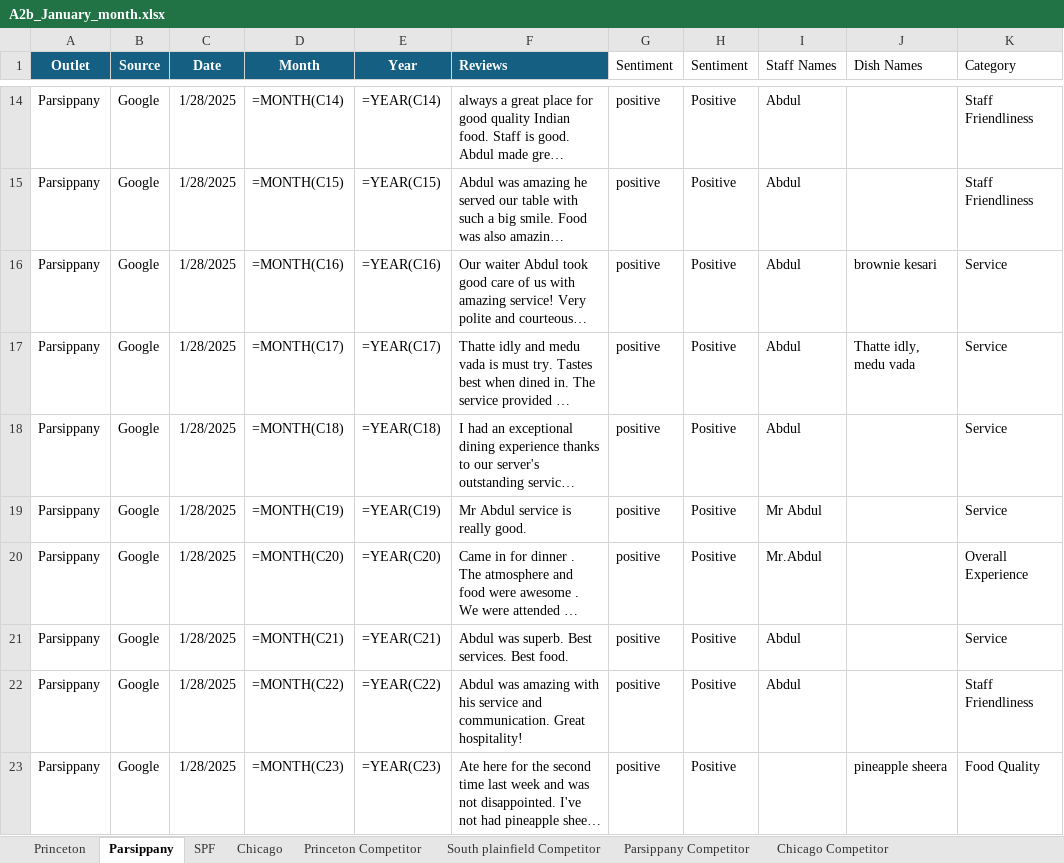
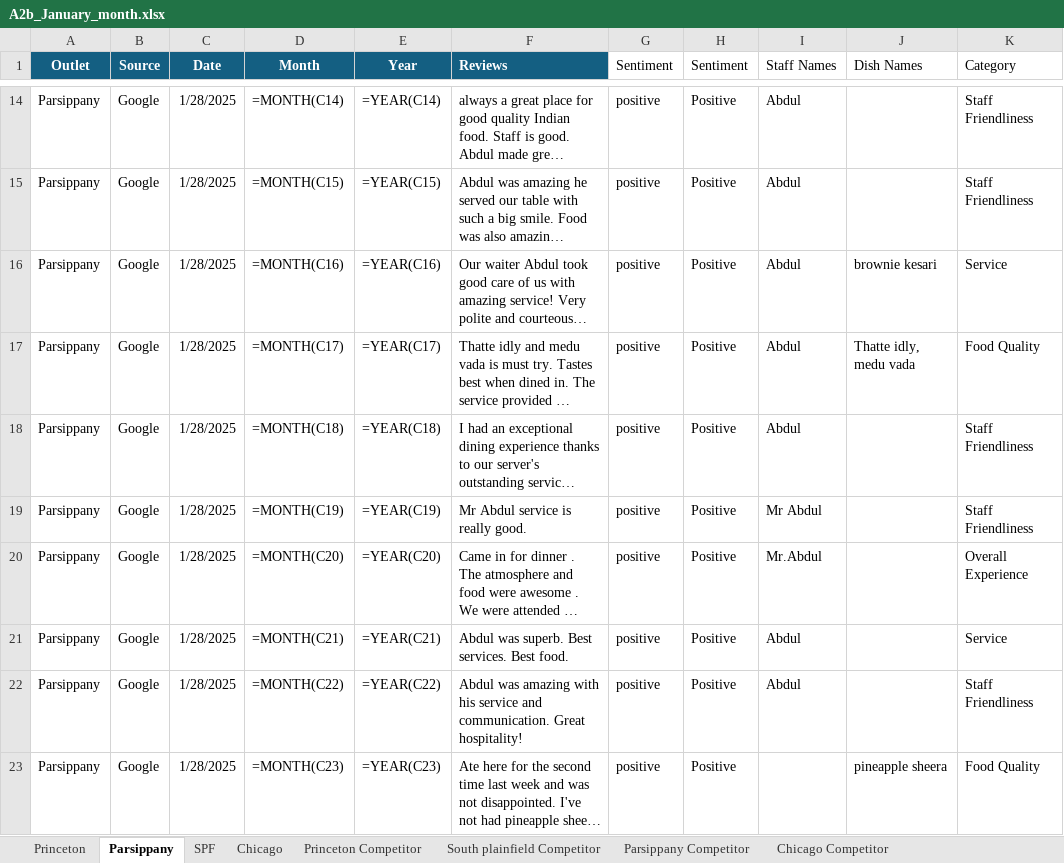
Before and after one commit to Yaswanth-Magil/Sentiment-Analysis-Dumy, an Excel workbook: A2b_January_month.xlsx, sheet Parsippany, drawn as a sheet; only a part is shown, gaps mark what is left out; long unchanged cells end in …; values as stored, in another font and other column widths than the file's, no borders; formulas without a stored value are shown as written; table styles not drawn; the diff covers the shown part only; the diff names each change by its address in the sheet, - before the commit and + after, or states it on an @@ line.

```diff
--- a/A2b_January_month.xlsx (sheet Parsippany)
+++ b/A2b_January_month.xlsx (sheet Parsippany)
-K17 (Category): Service
+K17 (Category): Food Quality
-K18:K19 (Category): Service
+K18:K19 (Category): Staff Friendliness
```
Also changed, not shown: 11 edited cells elsewhere in this sheet, sheet Chicago, sheet Princeton, sheet SPF, sheet South plainfield Competitor, sheet Princeton Competitor, sheet Parsippany Competitor, 1 more sheet.
